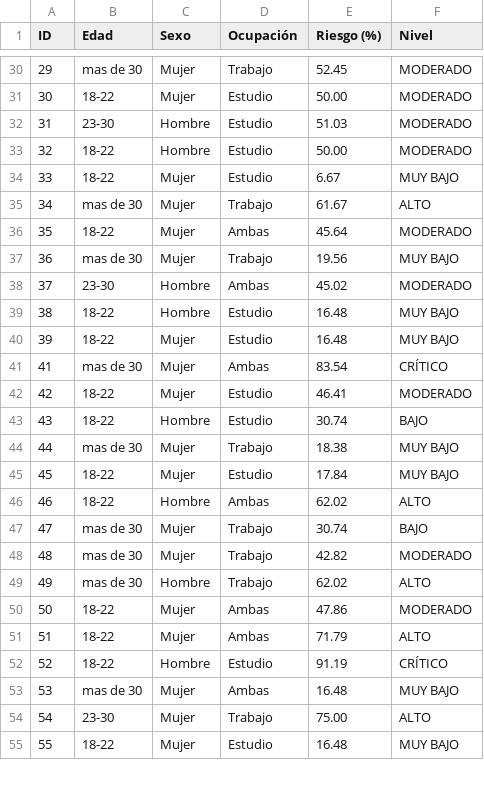
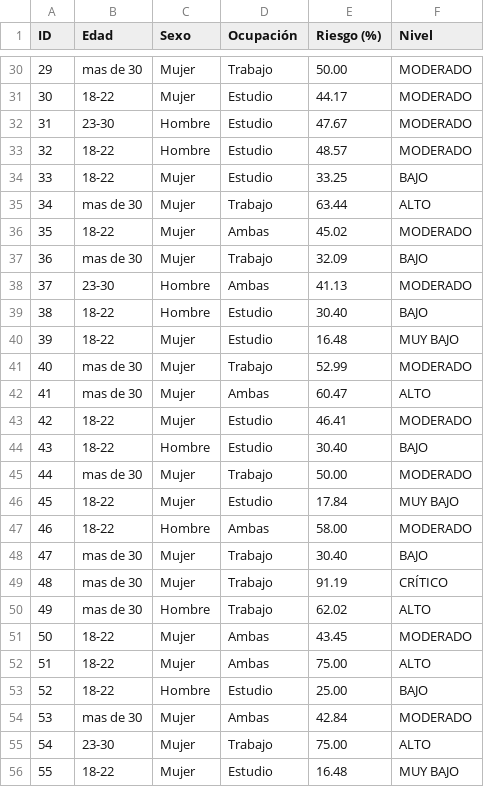
Before and after one commit to Sama14b/Sistema-Experto, a CSV file: resultados/resultados_burnout.csv, drawn as a sheet; only a part is shown, gaps mark what is left out; addresses are those after the commit; the diff covers the shown part only; the diff names each change by its address in the sheet, - before the commit and + after, or states it on an @@ line.

```diff
--- a/resultados/resultados_burnout.csv
+++ b/resultados/resultados_burnout.csv
@@ column A (ID) renumbered between rows 23 and 79 @@
-E30 (Riesgo (%)): 52.45
+E30 (Riesgo (%)): 50.00
-E31 (Riesgo (%)): 50.00
+E31 (Riesgo (%)): 44.17
-E32 (Riesgo (%)): 51.03
+E32 (Riesgo (%)): 47.67
-E33 (Riesgo (%)): 50.00
+E33 (Riesgo (%)): 48.57
-E34 (Riesgo (%)): 6.67
+E34 (Riesgo (%)): 33.25
-F34 (Nivel): MUY BAJO
+F34 (Nivel): BAJO
-E35 (Riesgo (%)): 61.67
+E35 (Riesgo (%)): 63.44
-E36 (Riesgo (%)): 45.64
+E36 (Riesgo (%)): 45.02
-E37 (Riesgo (%)): 19.56
+E37 (Riesgo (%)): 32.09
-F37 (Nivel): MUY BAJO
+F37 (Nivel): BAJO
-E38 (Riesgo (%)): 45.02
+E38 (Riesgo (%)): 41.13
-E39 (Riesgo (%)): 16.48
+E39 (Riesgo (%)): 30.40
-F39 (Nivel): MUY BAJO
+F39 (Nivel): BAJO
+row 41: 40 | mas de 30 | Mujer | Trabajo | 52.99 | MODERADO
-E42 (Riesgo (%)): 83.54
+E42 (Riesgo (%)): 60.47
-F42 (Nivel): CRÍTICO
+F42 (Nivel): ALTO
-E44 (Riesgo (%)): 30.74
+E44 (Riesgo (%)): 30.40
-E45 (Riesgo (%)): 18.38
+E45 (Riesgo (%)): 50.00
-F45 (Nivel): MUY BAJO
+F45 (Nivel): MODERADO
-E47 (Riesgo (%)): 62.02
+E47 (Riesgo (%)): 58.00
-F47 (Nivel): ALTO
+F47 (Nivel): MODERADO
-E48 (Riesgo (%)): 30.74
+E48 (Riesgo (%)): 30.40
-E49 (Riesgo (%)): 42.82
+E49 (Riesgo (%)): 91.19
-F49 (Nivel): MODERADO
+F49 (Nivel): CRÍTICO
-E51 (Riesgo (%)): 47.86
+E51 (Riesgo (%)): 43.45
-E52 (Riesgo (%)): 71.79
+E52 (Riesgo (%)): 75.00
-E53 (Riesgo (%)): 91.19
+E53 (Riesgo (%)): 25.00
-F53 (Nivel): CRÍTICO
+F53 (Nivel): BAJO
-E54 (Riesgo (%)): 16.48
+E54 (Riesgo (%)): 42.84
-F54 (Nivel): MUY BAJO
+F54 (Nivel): MODERADO
```
Also changed, not shown: 7 added rows, 7 removed rows, 1 moved row and 72 edited cells elsewhere in this file, 20 other files.
